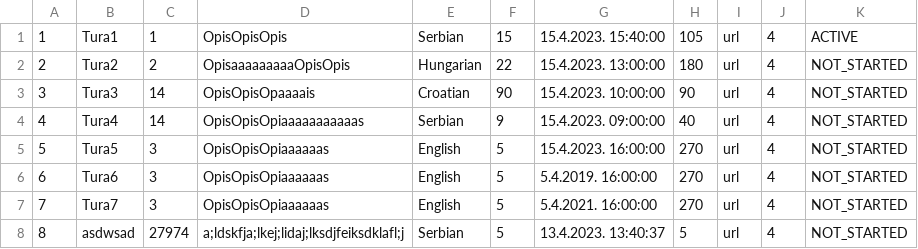
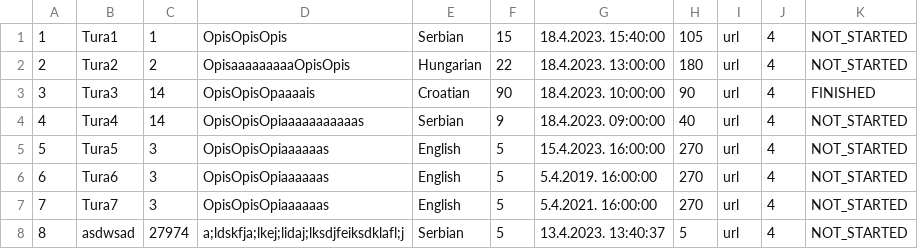
Before and after one commit to alexadjukic/SIMS-Project, a CSV file: InitialProject/InitialProject/Resources/Data/tours.csv, drawn as a sheet.

Commit message:
refactor: Add YourTours view and viewmodel

```diff
--- a/InitialProject/InitialProject/Resources/Data/tours.csv
+++ b/InitialProject/InitialProject/Resources/Data/tours.csv
@@ -1,5 +1,5 @@
-1|Tura1|1|OpisOpisOpis|Serbian|15|15.4.2023. 15:40:00|105|url|4|ACTIVE
-2|Tura2|2|OpisaaaaaaaaaOpisOpis|Hungarian|22|15.4.2023. 13:00:00|180|url|4|NOT_STARTED
-3|Tura3|14|OpisOpisOpaaaais|Croatian|90|15.4.2023. 10:00:00|90|url|4|NOT_STARTED
-4|Tura4|14|OpisOpisOpiaaaaaaaaaaas|Serbian|9|15.4.2023. 09:00:00|40|url|4|NOT_STARTED
+1|Tura1|1|OpisOpisOpis|Serbian|15|18.4.2023. 15:40:00|105|url|4|NOT_STARTED
+2|Tura2|2|OpisaaaaaaaaaOpisOpis|Hungarian|22|18.4.2023. 13:00:00|180|url|4|NOT_STARTED
+3|Tura3|14|OpisOpisOpaaaais|Croatian|90|18.4.2023. 10:00:00|90|url|4|FINISHED
+4|Tura4|14|OpisOpisOpiaaaaaaaaaaas|Serbian|9|18.4.2023. 09:00:00|40|url|4|NOT_STARTED
 5|Tura5|3|OpisOpisOpiaaaaaas|English|5|15.4.2023. 16:00:00|270|url|4|NOT_STARTED
```
Also changed, not shown: 8 other files.
